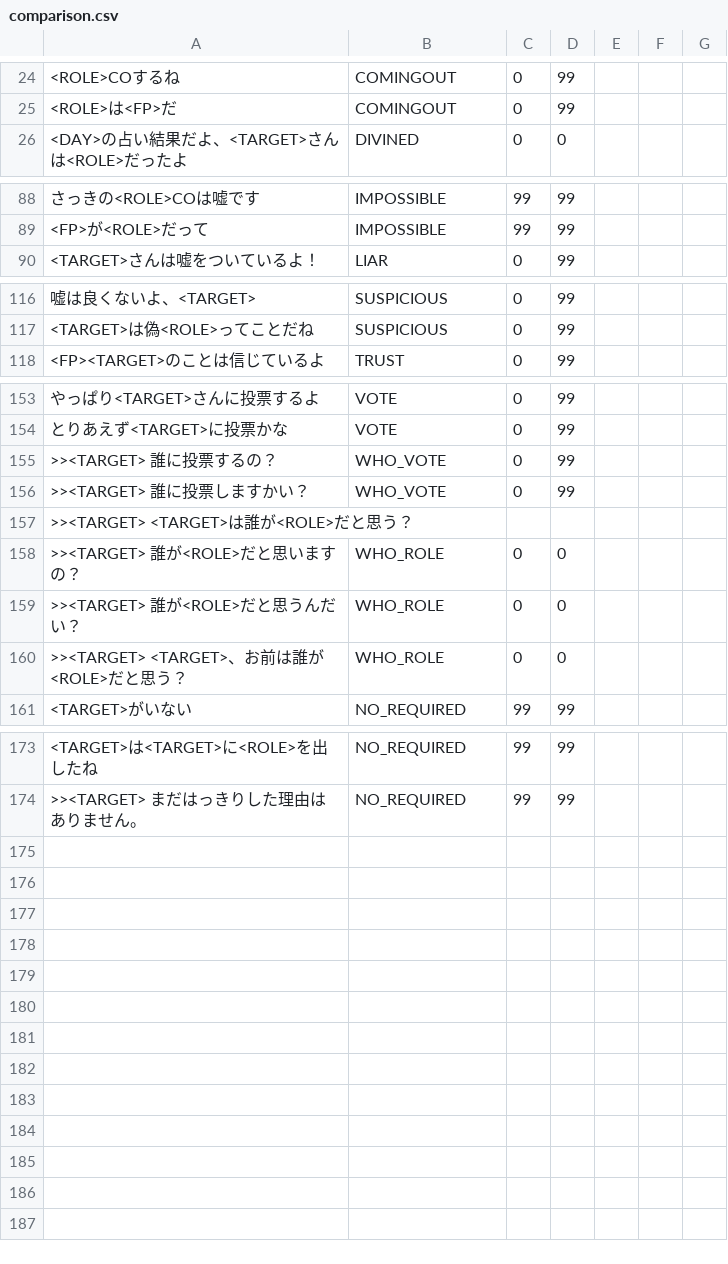
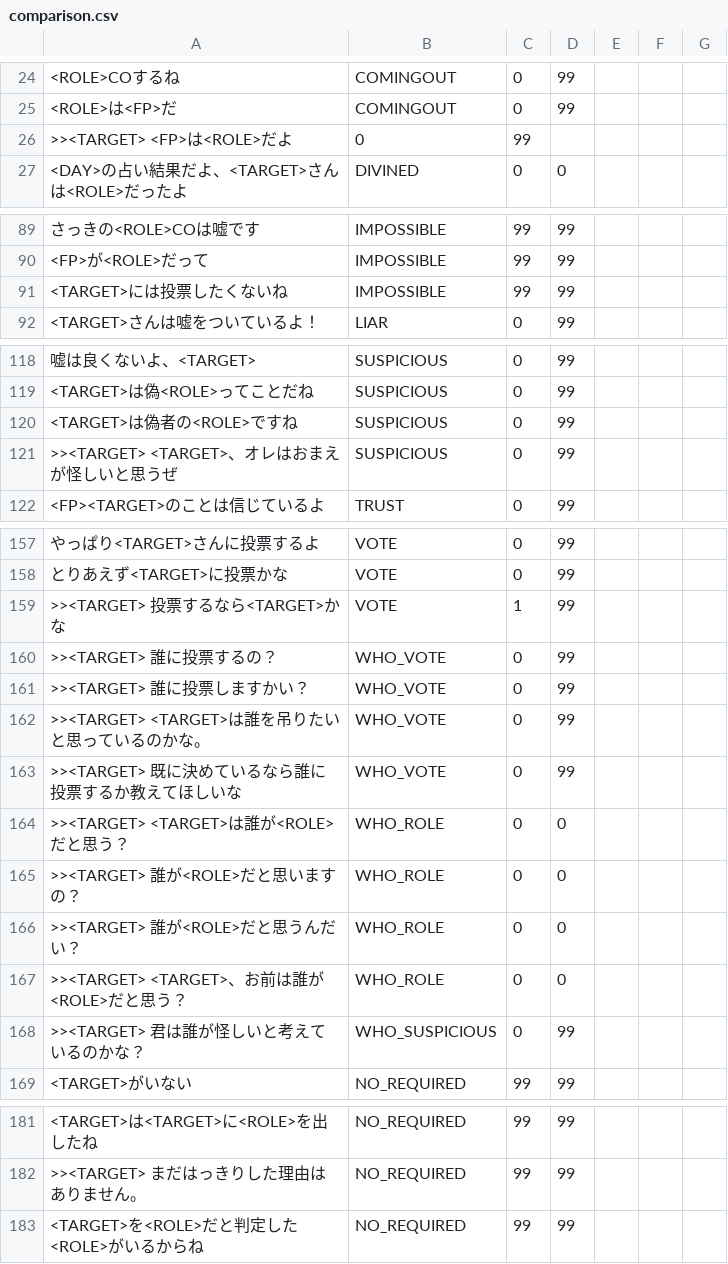
Before and after one commit to LongDistanceRider/Fuku6uNL, a CSV file: lib/comparison.csv, drawn as a sheet; only a part is shown, gaps mark what is left out; addresses are those after the commit; the diff names each change by its address in the sheet, - before the commit and + after, or states it on an @@ line.

```diff
--- a/lib/comparison.csv
+++ b/lib/comparison.csv
+row 26: >><TARGET> <FP>は<ROLE>だよ | 0 | 99
+row 91: <TARGET>には投票したくないね | IMPOSSIBLE | 99 | 99
+row 120: <TARGET>は偽者の<ROLE>ですね | SUSPICIOUS | 0 | 99
+row 121: >><TARGET> <TARGET>、オレはおまえが怪しいと思うぜ | SUSPICIOUS | 0 | 99
+row 159: >><TARGET> 投票するなら<TARGET>かな | VOTE | 1 | 99
+row 162: >><TARGET> <TARGET>は誰を吊りたいと思っているのかな。 | WHO_VOTE | 0 | 99
+row 163: >><TARGET> 既に決めているなら誰に投票するか教えてほしいな | WHO_VOTE | 0 | 99
-B164: (empty)
+B164: WHO_ROLE
-C164: (empty)
+C164: 0
-D164: (empty)
+D164: 0
+row 168: >><TARGET> 君は誰が怪しいと考えているのかな？ | WHO_SUSPICIOUS | 0 | 99
+row 183: <TARGET>を<ROLE>だと判定した<ROLE>がいるからね | NO_REQUIRED | 99 | 99
```
Also changed, not shown: 9 other files.
